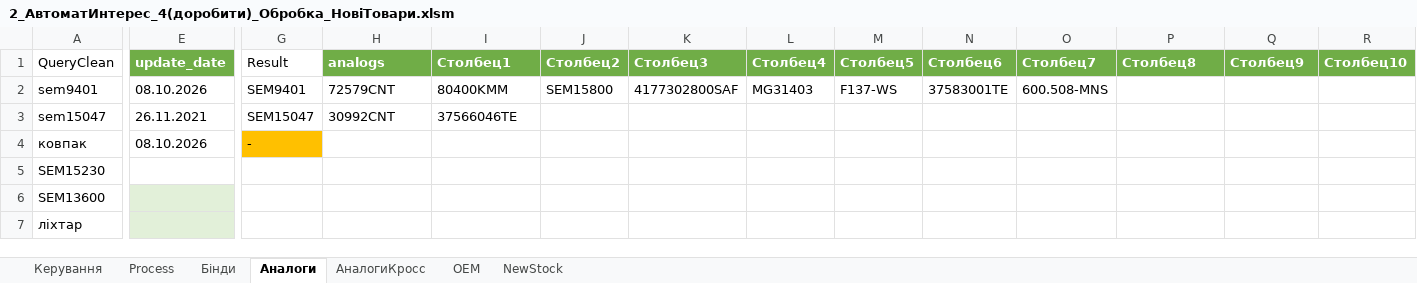
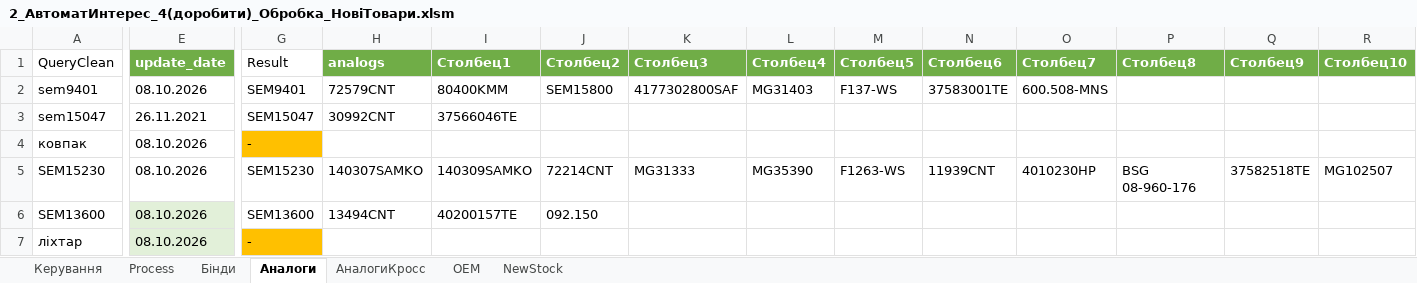
Before and after one commit to supply2-cell/interesautomate, an Excel workbook: Інтерес_авто_сорc/2_АвтоматИнтерес_4(доробити)_Обробка_НовіТовари.xlsm, sheet Аналоги, drawn as a sheet; only a part is shown, gaps mark what is left out; values as stored, in another font and other column widths than the file's, no borders; table styles not drawn; the diff covers the shown part only; the diff names each change by its address in the sheet, - before the commit and + after, or states it on an @@ line.

```diff
--- a/Інтерес_авто_сорc/2_АвтоматИнтерес_4(доробити)_Обробка_НовіТовари.xlsm (sheet Аналоги)
+++ b/Інтерес_авто_сорc/2_АвтоматИнтерес_4(доробити)_Обробка_НовіТовари.xlsm (sheet Аналоги)
-E5:E7 (update_date): (empty)
+E5:E7 (update_date): 08.10.2026
-G5 (Result): (empty)
+G5 (Result): SEM15230
-H5 (analogs): (empty)
+H5 (analogs): 140307SAMKO
-I5 (Столбец1): (empty)
+I5 (Столбец1): 140309SAMKO
-J5 (Столбец2): (empty)
+J5 (Столбец2): 72214CNT
-K5 (Столбец3): (empty)
+K5 (Столбец3): MG31333
-L5 (Столбец4): (empty)
+L5 (Столбец4): MG35390
-M5 (Столбец5): (empty)
+M5 (Столбец5): F1263-WS
-N5 (Столбец6): (empty)
+N5 (Столбец6): 11939CNT
-O5 (Столбец7): (empty)
+O5 (Столбец7): 4010230HP
-P5 (Столбец8): (empty)
+P5 (Столбец8): BSG 08-960-176
-Q5 (Столбец9): (empty)
+Q5 (Столбец9): 37582518TE
-R5 (Столбец10): (empty)
+R5 (Столбец10): MG102507
-G6 (Result): (empty)
+G6 (Result): SEM13600
-H6 (analogs): (empty)
+H6 (analogs): 13494CNT
-I6 (Столбец1): (empty)
+I6 (Столбец1): 40200157TE
-J6 (Столбец2): (empty)
+J6 (Столбец2): 092.150
-G7 (Result): (empty)
+G7 (Result): -
-G7 fill: none
+G7 fill: #FFC000
```
Also changed, not shown: 24 edited cells elsewhere in this sheet, sheet АналогиКросс, sheet Process, sheet Керування, charts or pictures.
